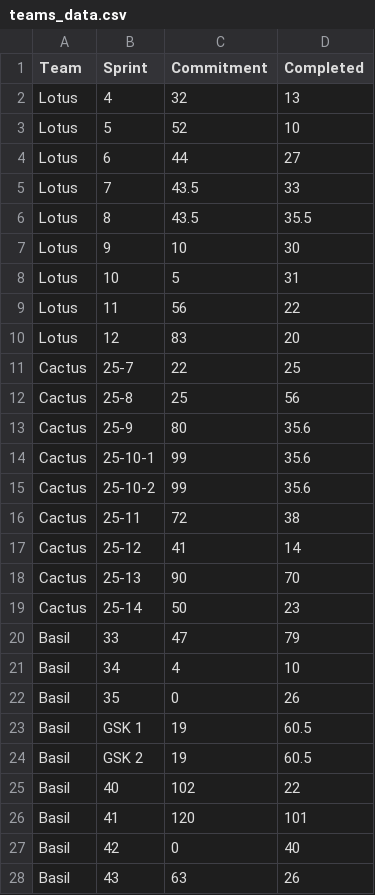
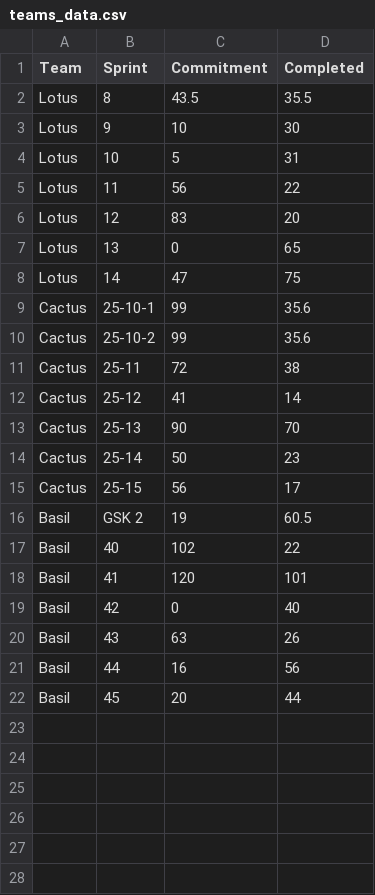
Before and after one commit to martin-myt/sprint-velocity, a CSV file: teams_data.csv, drawn as a sheet; removed rows and columns are numbered as before the commit, all else as after; the diff names each change by its address in the sheet, - before the commit and + after, or states it on an @@ line.

```diff
--- a/teams_data.csv
+++ b/teams_data.csv
-row 2: Lotus | 4 | 32 | 13
-row 3: Lotus | 5 | 52 | 10
-row 4: Lotus | 6 | 44 | 27
-row 5: Lotus | 7 | 43.5 | 33
-row 11: Cactus | 25-7 | 22 | 25
-row 12: Cactus | 25-8 | 25 | 56
-row 13: Cactus | 25-9 | 80 | 35.6
+row 7: Lotus | 13 | 0 | 65
+row 8: Lotus | 14 | 47 | 75
-row 20: Basil | 33 | 47 | 79
-row 21: Basil | 34 | 4 | 10
-row 22: Basil | 35 | 0 | 26
-row 23: Basil | GSK 1 | 19 | 60.5
+row 15: Cactus | 25-15 | 56 | 17
+row 21: Basil | 44 | 16 | 56
+row 22: Basil | 45 | 20 | 44
```
Also changed, not shown: pr_metrics_data.csv.
